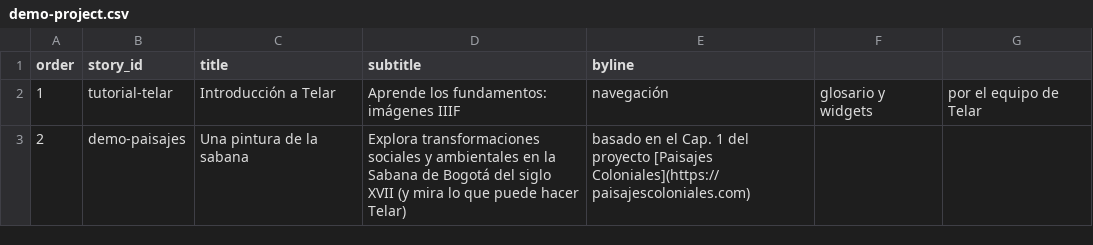
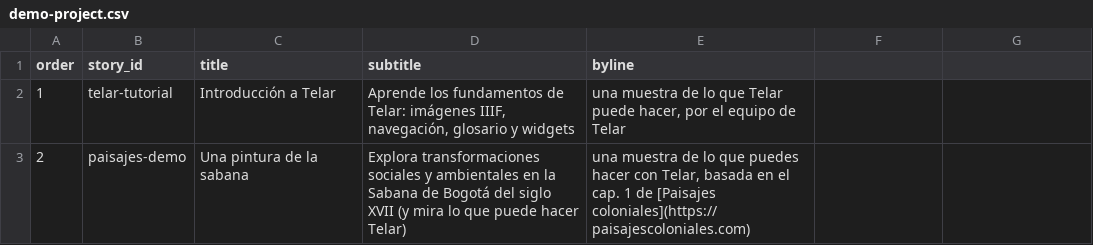
Before and after one commit to UCSB-AMPLab/demo-content, a CSV file: demos/v0.6.0/es/demo-project.csv, drawn as a sheet.

Commit message:
Update demo project for v0.6.0

```diff
--- a/demos/v0.6.0/es/demo-project.csv
+++ b/demos/v0.6.0/es/demo-project.csv
@@ -1,3 +1,3 @@
 order,story_id,title,subtitle,byline
-1,tutorial-telar,Introducción a Telar,Aprende los fundamentos: imágenes IIIF, navegación, glosario y widgets,por el equipo de Telar
-2,demo-paisajes,Una pintura de la sabana,Explora transformaciones sociales y ambientales en la Sabana de Bogotá del siglo XVII (y mira lo que puede hacer Telar),basado en el Cap. 1 del proyecto [Paisajes Coloniales](https://paisajescoloniales.com)
+1,telar-tutorial,Introducción a Telar,"Aprende los fundamentos de Telar: imágenes IIIF, navegación, glosario y widgets","una muestra de lo que Telar puede hacer, por el equipo de Telar"
+2,paisajes-demo,Una pintura de la sabana,"Explora transformaciones sociales y ambientales en la Sabana de Bogotá del siglo XVII (y mira lo que puede hacer Telar)","una muestra de lo que puedes hacer con Telar, basada en el cap. 1 de [Paisajes coloniales](https://paisajescoloniales.com)"
```
Also changed, not shown: demos/v0.6.0/en/demo-project.csv, 2 other files.
